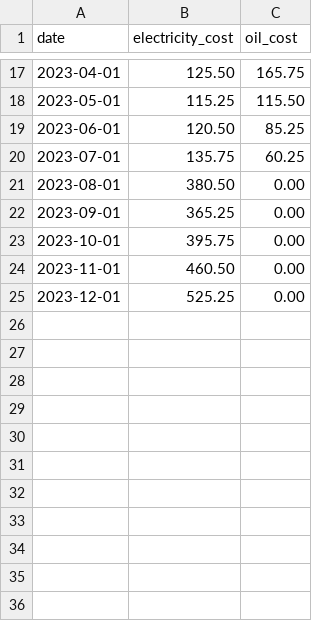
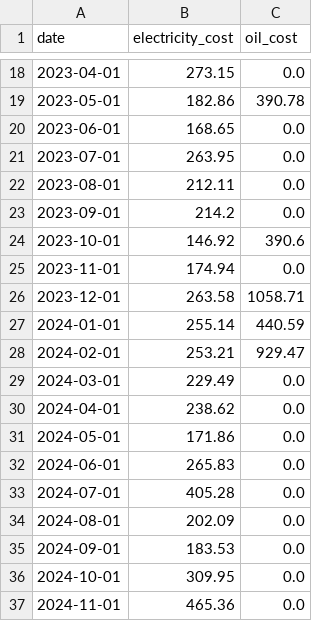
Before and after one commit to shamshirz/thaw, a CSV file: data/utility_costs.csv, drawn as a sheet; only a part is shown, gaps mark what is left out; the diff covers the shown part only.

Commit message:
Add scripts for processing data and update graphing

```diff
--- a/data/utility_costs.csv
+++ b/data/utility_costs.csv
@@ -17,9 +18,20 @@ date,electricity_cost,oil_cost
-2023-04-01,125.50,165.75
-2023-05-01,115.25,115.50
-2023-06-01,120.50,85.25
-2023-07-01,135.75,60.25
-2023-08-01,380.50,0.00
-2023-09-01,365.25,0.00
-2023-10-01,395.75,0.00
-2023-11-01,460.50,0.00
-2023-12-01,525.25,0.00
+2023-04-01,273.15,0.0
+2023-05-01,182.86,390.78
+2023-06-01,168.65,0.0
+2023-07-01,263.95,0.0
+2023-08-01,212.11,0.0
+2023-09-01,214.2,0.0
+2023-10-01,146.92,390.6
+2023-11-01,174.94,0.0
+2023-12-01,263.58,1058.71
+2024-01-01,255.14,440.59
+2024-02-01,253.21,929.47
+2024-03-01,229.49,0.0
+2024-04-01,238.62,0.0
+2024-05-01,171.86,0.0
+2024-06-01,265.83,0.0
+2024-07-01,405.28,0.0
+2024-08-01,202.09,0.0
+2024-09-01,183.53,0.0
+2024-10-01,309.95,0.0
+2024-11-01,465.36,0.0
```
Also changed, not shown: 1 added row and 30 edited cells elsewhere in this file, 6 other files.
